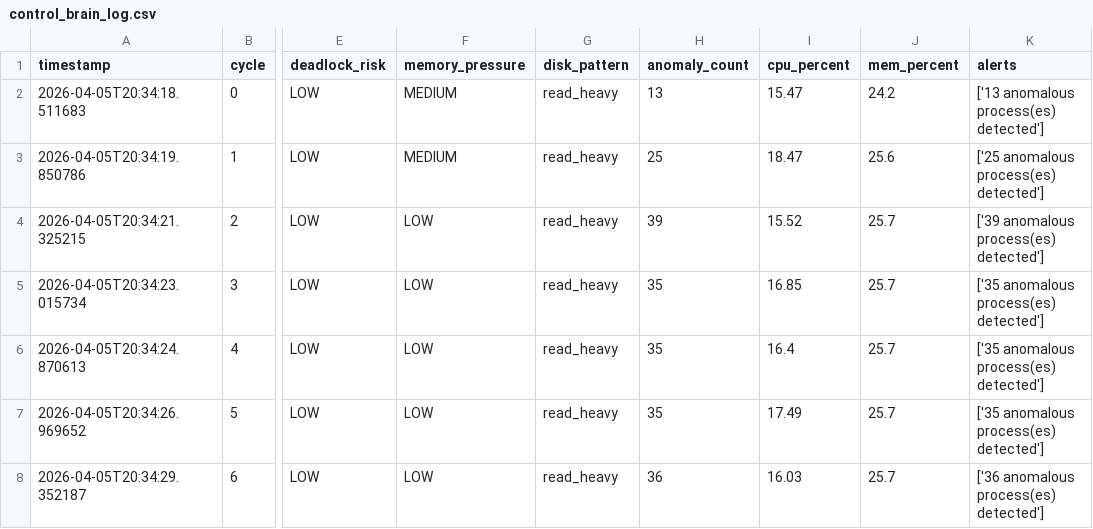
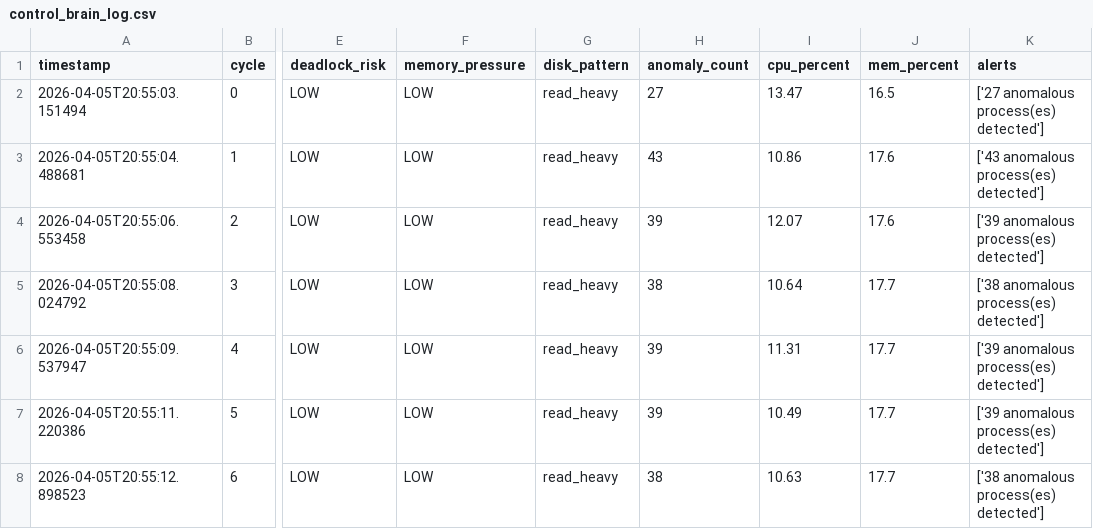
Before and after one commit to kethakichelli/AIMOS, a CSV file: results/control_brain_log.csv, drawn as a sheet; only a part is shown, gaps mark what is left out; the diff covers the shown part only; the diff names each change by its address in the sheet, - before the commit and + after, or states it on an @@ line.

Commit message:
feat: add run_all_results.py + update dashboard and result logs
- run_all_results.py: complete results runner for all 6 modules
- dashboard/app.py: updated with latest control brain integration
- enforcement_log.csv: updated with Fix 2 kernel enforcement results
- control_brain_log.csv: updated with latest decision cycles

```diff
--- a/results/control_brain_log.csv
+++ b/results/control_brain_log.csv
-A2 (timestamp): 2026-04-05T20:34:18.511683
+A2 (timestamp): 2026-04-05T20:55:03.151494
-F2:F3 (memory_pressure): MEDIUM
+F2:F3 (memory_pressure): LOW
-H2 (anomaly_count): 13
+H2 (anomaly_count): 27
-I2 (cpu_percent): 15.47
+I2 (cpu_percent): 13.47
-J2 (mem_percent): 24.2
+J2 (mem_percent): 16.5
-K2 (alerts): ['13 anomalous process(es) detected']
+K2 (alerts): ['27 anomalous process(es) detected']
-A3 (timestamp): 2026-04-05T20:34:19.850786
+A3 (timestamp): 2026-04-05T20:55:04.488681
-H3 (anomaly_count): 25
+H3 (anomaly_count): 43
-I3 (cpu_percent): 18.47
+I3 (cpu_percent): 10.86
-J3 (mem_percent): 25.6
+J3 (mem_percent): 17.6
-K3 (alerts): ['25 anomalous process(es) detected']
+K3 (alerts): ['43 anomalous process(es) detected']
-A4 (timestamp): 2026-04-05T20:34:21.325215
+A4 (timestamp): 2026-04-05T20:55:06.553458
-I4 (cpu_percent): 15.52
+I4 (cpu_percent): 12.07
-J4 (mem_percent): 25.7
+J4 (mem_percent): 17.6
-A5 (timestamp): 2026-04-05T20:34:23.015734
+A5 (timestamp): 2026-04-05T20:55:08.024792
-H5 (anomaly_count): 35
+H5 (anomaly_count): 38
-I5 (cpu_percent): 16.85
+I5 (cpu_percent): 10.64
-J5:J8 (mem_percent): 25.7
+J5:J8 (mem_percent): 17.7
-K5 (alerts): ['35 anomalous process(es) detected']
+K5 (alerts): ['38 anomalous process(es) detected']
-A6 (timestamp): 2026-04-05T20:34:24.870613
+A6 (timestamp): 2026-04-05T20:55:09.537947
-H6:H7 (anomaly_count): 35
+H6:H7 (anomaly_count): 39
-I6 (cpu_percent): 16.4
+I6 (cpu_percent): 11.31
-K6:K7 (alerts): ['35 anomalous process(es) detected']
+K6:K7 (alerts): ['39 anomalous process(es) detected']
-A7 (timestamp): 2026-04-05T20:34:26.969652
+A7 (timestamp): 2026-04-05T20:55:11.220386
-I7 (cpu_percent): 17.49
+I7 (cpu_percent): 10.49
-A8 (timestamp): 2026-04-05T20:34:29.352187
+A8 (timestamp): 2026-04-05T20:55:12.898523
-H8 (anomaly_count): 36
+H8 (anomaly_count): 38
-I8 (cpu_percent): 16.03
+I8 (cpu_percent): 10.63
-K8 (alerts): ['36 anomalous process(es) detected']
+K8 (alerts): ['38 anomalous process(es) detected']
```
Also changed, not shown: 1 added row and 10 edited cells elsewhere in this file, results/enforcement_log.csv, 2 other files.
